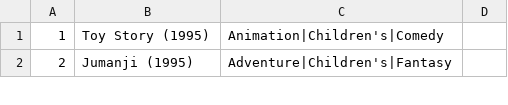
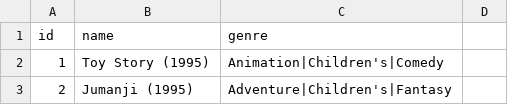
Before and after one commit to aygulmardanova/spark-rdd-start, a CSV file: src/main/resources/movielens/movies.csv, drawn as a sheet; only a part is shown; the diff names each change by its address in the sheet, - before the commit and + after, or states it on an @@ line.

```diff
--- a/src/main/resources/movielens/movies.csv
+++ b/src/main/resources/movielens/movies.csv
+row 1: id | name | genre
```
Also changed, not shown: src/main/resources/movielens/personalRatings.csv, 1 other file.
